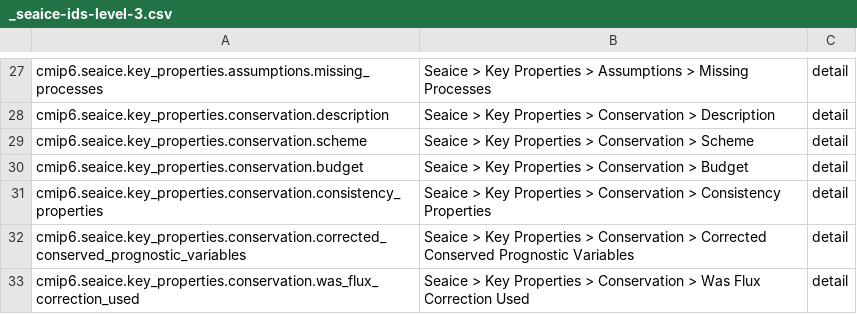
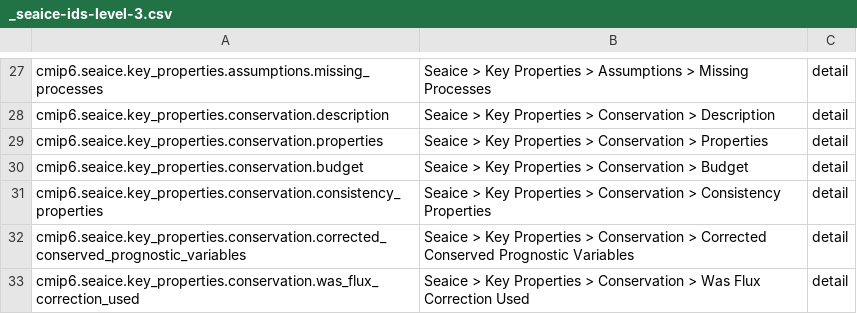
Before and after one commit to ES-DOC/cmip6-specializations-seaice, a CSV file: _seaice-ids-level-3.csv, drawn as a sheet; only a part is shown, gaps mark what is left out.

Commit message:
Refactoring and updates based on Jamie's comments and comparison with CMIP5

```diff
--- a/_seaice-ids-level-3.csv
+++ b/_seaice-ids-level-3.csv
@@ -28,3 +28,3 @@ cmip6.seaice.key_properties.assumptions.missing_processes, Seaice > Key Properti
 cmip6.seaice.key_properties.conservation.description, Seaice > Key Properties > Conservation > Description, detail
-cmip6.seaice.key_properties.conservation.scheme, Seaice > Key Properties > Conservation > Scheme, detail
+cmip6.seaice.key_properties.conservation.properties, Seaice > Key Properties > Conservation > Properties, detail
 cmip6.seaice.key_properties.conservation.budget, Seaice > Key Properties > Conservation > Budget, detail
```
Also changed, not shown: 2 other files.
